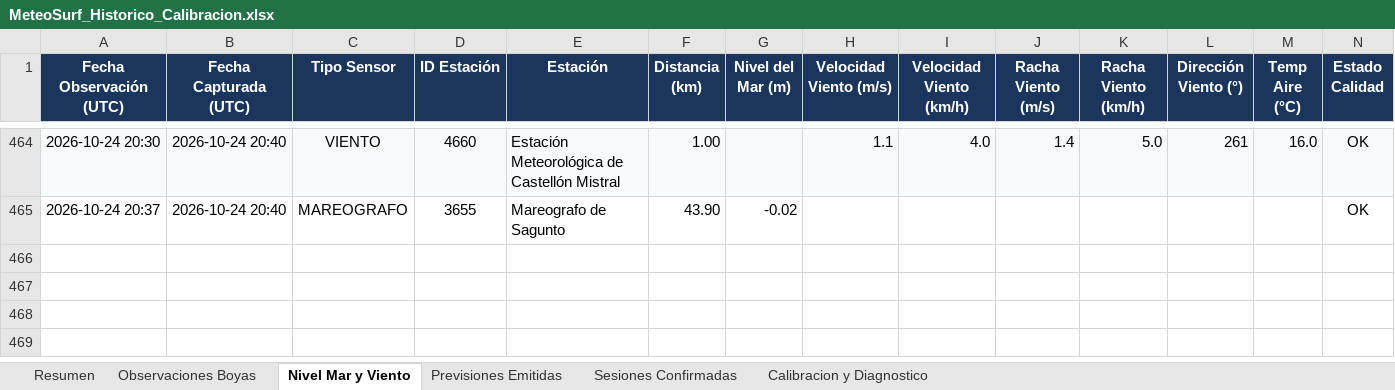
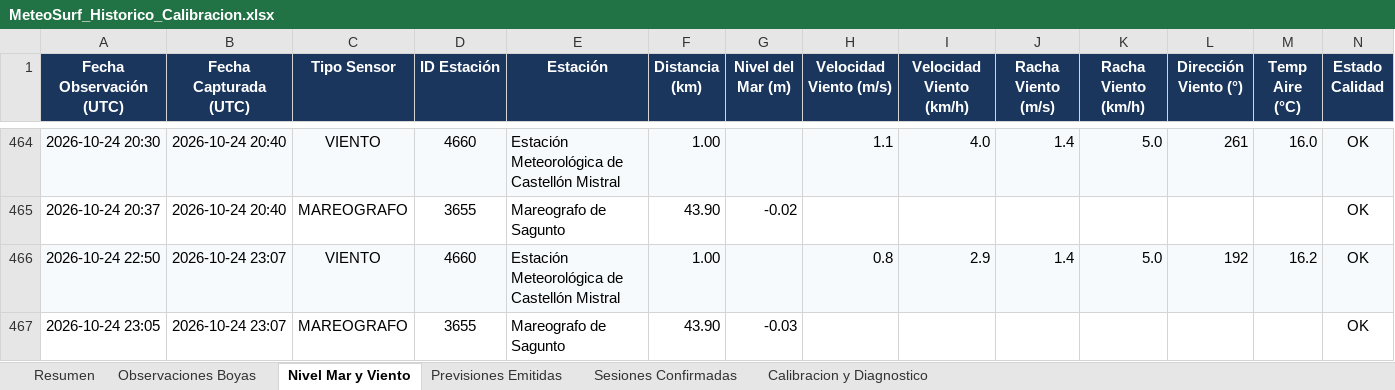
Before and after one commit to Joorcs96/MeteoSurf_Cs, an Excel workbook: data/MeteoSurf_Historico_Calibracion.xlsx, sheet Nivel Mar y Viento, drawn as a sheet; only a part is shown, gaps mark what is left out; values as stored, in another font and other column widths than the file's, no borders; rows hold the shown columns only; the diff names each change by its address in the sheet, - before the commit and + after, or states it on an @@ line.

```diff
--- a/data/MeteoSurf_Historico_Calibracion.xlsx (sheet Nivel Mar y Viento)
+++ b/data/MeteoSurf_Historico_Calibracion.xlsx (sheet Nivel Mar y Viento)
+row 466: 2026-10-24 22:50 | 2026-10-24 23:07 | VIENTO | 4660 | Estación Meteorológica de Castellón Mistral | 1.00 |  | 0.8 | 2.9 | 1.4 | 5.0 | 192 | 16.2 | OK
+row 467: 2026-10-24 23:05 | 2026-10-24 23:07 | MAREOGRAFO | 3655 | Mareografo de Sagunto | 43.90 | -0.03 |  |  |  |  |  |  | OK
```
Also changed, not shown: sheet Observaciones Boyas, sheet Resumen, 3 other files.
